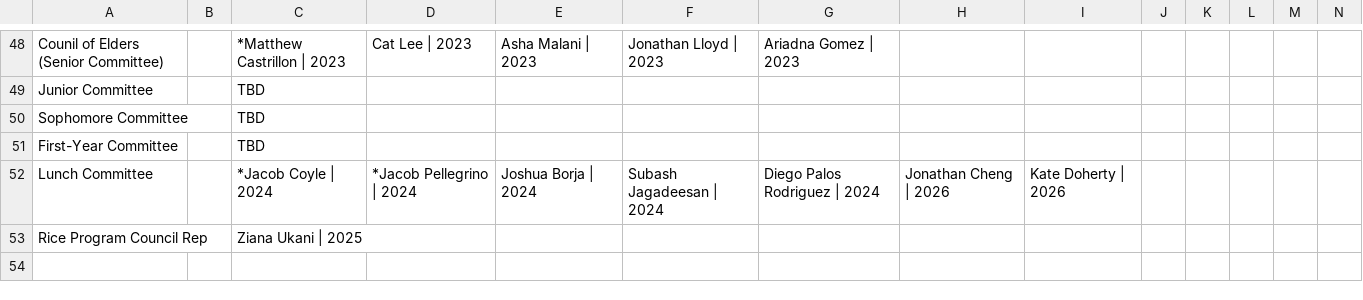
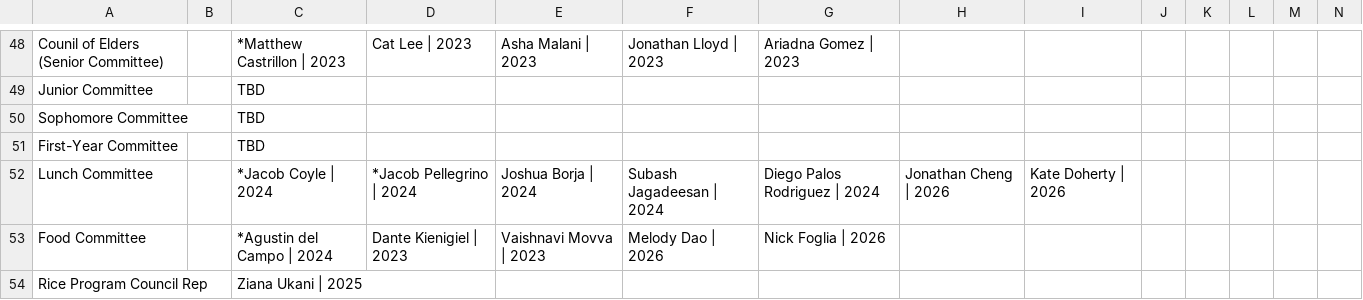
Before and after one commit to WRCWebmasters/WRC-Website, a CSV file: pages/config/leadership.csv, drawn as a sheet; only a part is shown, gaps mark what is left out; rows hold the shown columns only; the diff names each change by its address in the sheet, - before the commit and + after, or states it on an @@ line.

Commit message:
Added lunch committee

```diff
--- a/pages/config/leadership.csv
+++ b/pages/config/leadership.csv
+row 53: Food Committee |  | *Agustin del Campo | 2024 | Dante Kienigiel | 2023 | Vaishnavi Movva | 2023 | Melody Dao | 2026 | Nick Foglia | 2026
```
Also changed, not shown: 1 other file.
